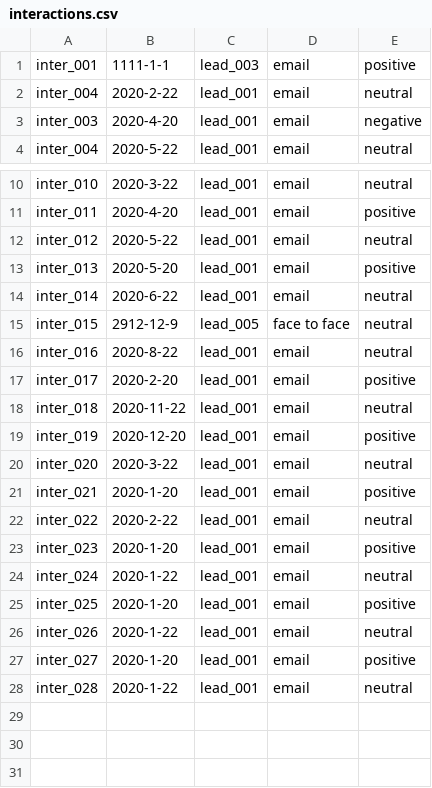
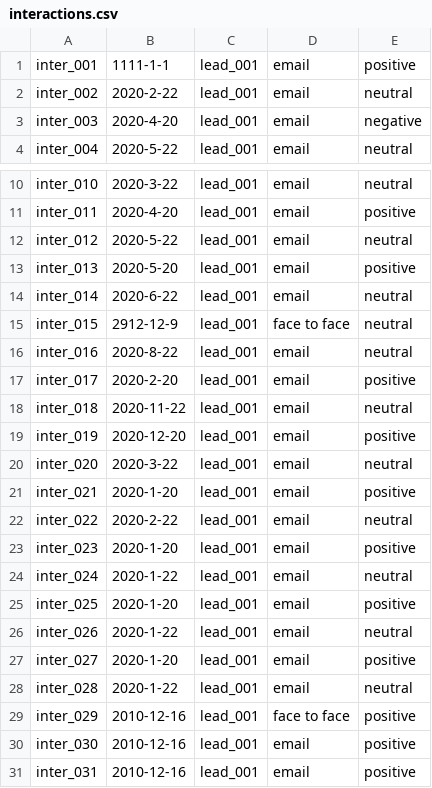
Before and after one commit to momoclouq/Final_Project, a CSV file: interactions.csv, drawn as a sheet; only a part is shown, gaps mark what is left out.

```diff
--- a/interactions.csv
+++ b/interactions.csv
@@ -1,3 +1,3 @@
-inter_001,1111-1-1,lead_003,email,positive
-inter_004,2020-2-22,lead_001,email,neutral
+inter_001,1111-1-1,lead_001,email,positive
+inter_002,2020-2-22,lead_001,email,neutral
 inter_003,2020-4-20,lead_001,email,negative
@@ -14,3 +14,3 @@ inter_013,2020-5-20,lead_001,email,positive
 inter_014,2020-6-22,lead_001,email,neutral
-inter_015,2912-12-9,lead_005,face to face,neutral
+inter_015,2912-12-9,lead_001,face to face,neutral
 inter_016,2020-8-22,lead_001,email,neutral
@@ -28 +28,4 @@ inter_027,2020-1-20,lead_001,email,positive
 inter_028,2020-1-22,lead_001,email,neutral
+inter_029,2010-12-16,lead_001,face to face,positive
+inter_030,2010-12-16,lead_001,email,positive
+inter_031,2010-12-16,lead_001,email,positive
```
Also changed, not shown: leads.csv, 10 other files.
